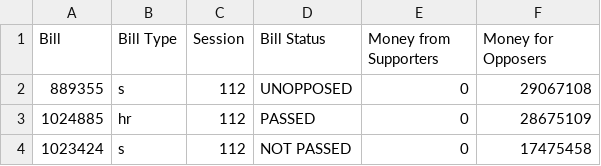
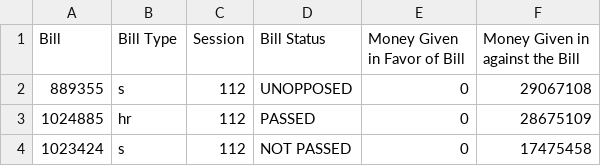
Before and after one commit to bijilbabu/truInfluence, a CSV file: data.csv, drawn as a sheet; only a part is shown.

```diff
--- a/data.csv
+++ b/data.csv
@@ -1,2 +1,2 @@
-Bill,Bill Type,Session,Bill Status,Money from Supporters,Money for Opposers
+Bill,Bill Type,Session,Bill Status,Money Given in Favor of Bill,Money Given in against the Bill
 889355,s,112,UNOPPOSED,0,29067108
```
Also changed, not shown: 2 other files.
